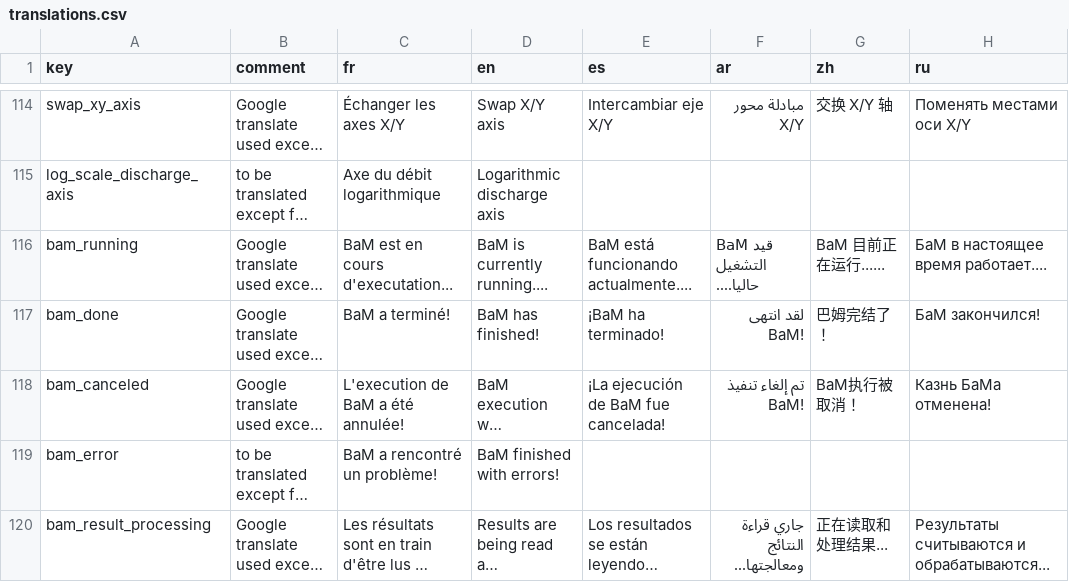
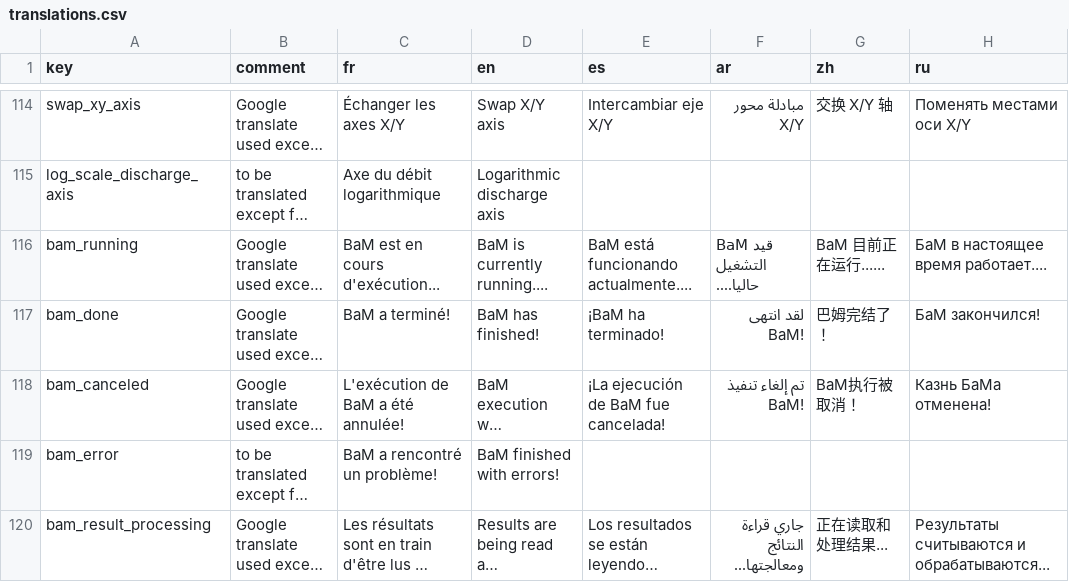
Before and after one commit to BaRatin-tools/BaRatinAGE, a CSV file: resources/i18n/translations.csv, drawn as a sheet; only a part is shown, gaps mark what is left out; long unchanged cells end in …; the diff names each change by its address in the sheet, - before the commit and + after, or states it on an @@ line.

Commit message:
fixed typos

```diff
--- a/resources/i18n/translations.csv
+++ b/resources/i18n/translations.csv
-C116 (fr): BaM est en cours d'executation...
+C116 (fr): BaM est en cours d'exécution...
-C118 (fr): L'execution de BaM a été annulée!
+C118 (fr): L'exécution de BaM a été annulée!
```
